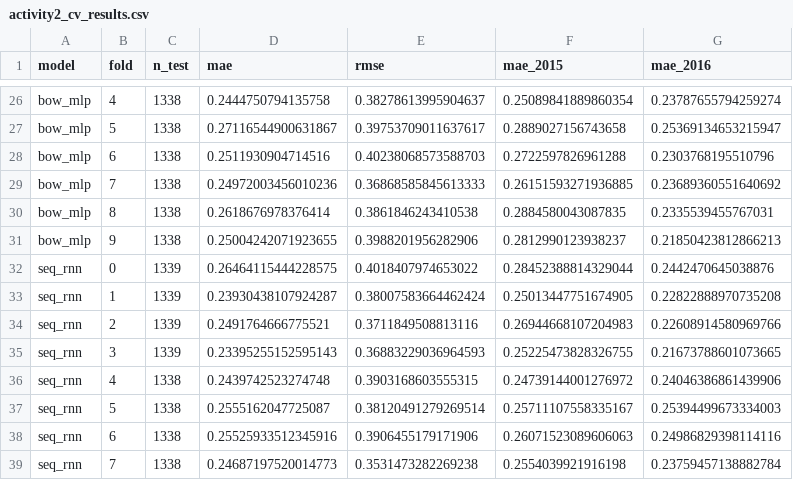
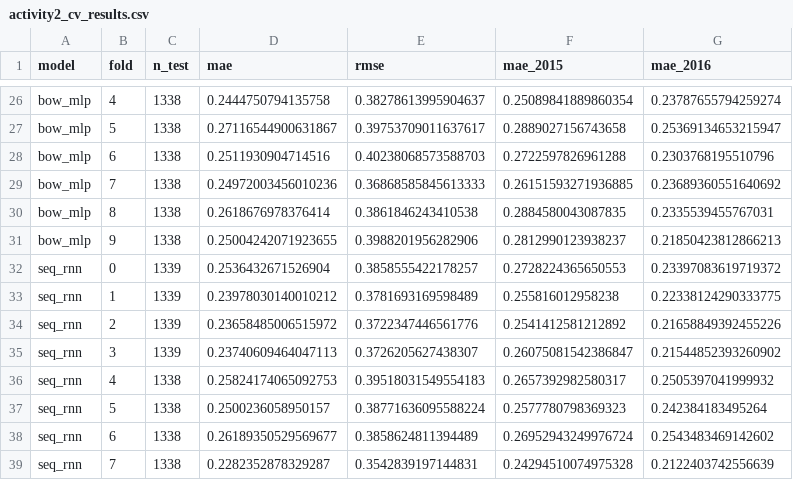
Before and after one commit to PabloDeLaCruzG/NLP_Challenge, a CSV file: results/activity2_cv_results.csv, drawn as a sheet; only a part is shown, gaps mark what is left out; the diff covers the shown part only.

```diff
--- a/results/activity2_cv_results.csv
+++ b/results/activity2_cv_results.csv
@@ -31,9 +31,9 @@ bow_mlp,8,1338,0.2618676978376414,0.3861846243410538,0.2884580043087835,0.233553
 bow_mlp,9,1338,0.25004242071923655,0.3988201956282906,0.2812990123938237,0.21850423812866213
-seq_rnn,0,1339,0.26464115444228575,0.4018407974653022,0.28452388814329044,0.2442470645038876
-seq_rnn,1,1339,0.23930438107924287,0.38007583664462424,0.25013447751674905,0.22822888970735208
-seq_rnn,2,1339,0.2491764666775521,0.3711849508813116,0.26944668107204983,0.22608914580969766
-seq_rnn,3,1339,0.23395255152595143,0.36883229036964593,0.25225473828326755,0.21673788601073665
-seq_rnn,4,1338,0.2439742523274748,0.3903168603555315,0.24739144001276972,0.24046386861439906
-seq_rnn,5,1338,0.2555162047725087,0.38120491279269514,0.25711107558335167,0.25394499673334003
-seq_rnn,6,1338,0.25525933512345916,0.3906455179171906,0.26071523089606063,0.24986829398114116
-seq_rnn,7,1338,0.24687197520014773,0.3531473282269238,0.2554039921916198,0.23759457138882784
+seq_rnn,0,1339,0.2536432671526904,0.3858555422178257,0.2728224365650553,0.23397083619719372
+seq_rnn,1,1339,0.23978030140010212,0.3781693169598489,0.255816012958238,0.22338124290333775
+seq_rnn,2,1339,0.23658485006515972,0.3722347446561776,0.2541412581212892,0.21658849392455226
+seq_rnn,3,1339,0.23740609464047113,0.3726205627438307,0.26075081542386847,0.21544852393260902
+seq_rnn,4,1338,0.25824174065092753,0.39518031549554183,0.2657392982580317,0.2505397041999932
+seq_rnn,5,1338,0.2500236058950157,0.38771636095588224,0.2577780798369323,0.242384183495264
+seq_rnn,6,1338,0.26189350529569677,0.3858624811394489,0.26952943249976724,0.2543483469142602
+seq_rnn,7,1338,0.2282352878329287,0.3542839197144831,0.24294510074975328,0.2122403742556639
```
Also changed, not shown: 8 edited cells elsewhere in this file, results/activity1_cv_results.csv, results/activity2_seq_rnn_oof.csv, 4 other files.
